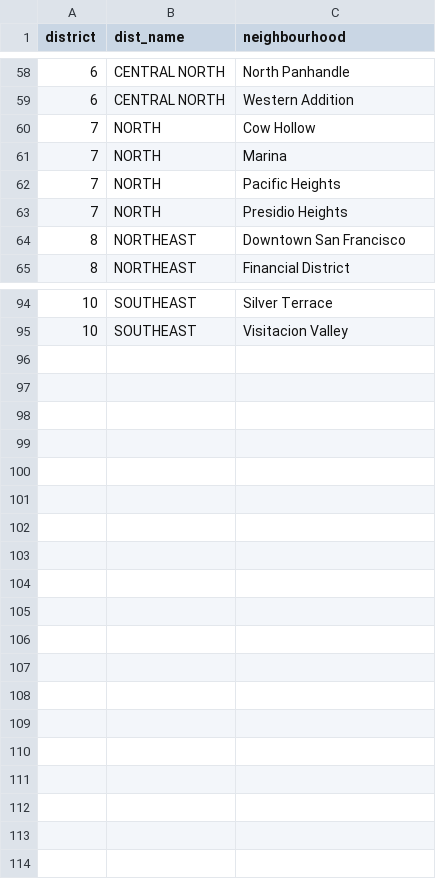
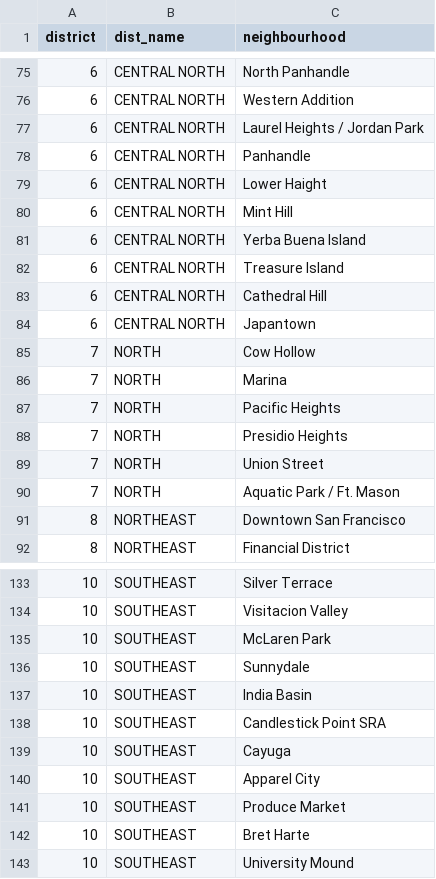
Before and after one commit to Qiuke-Studies/am10_group_project, a CSV file: data/neighbourhoods.csv, drawn as a sheet; only a part is shown, gaps mark what is left out; the diff covers the shown part only.

Commit message:
added districts

```diff
--- a/data/neighbourhoods.csv
+++ b/data/neighbourhoods.csv
@@ -59,0 +77,8 @@
+6,CENTRAL NORTH,Laurel Heights / Jordan Park
+6,CENTRAL NORTH,Panhandle
+6,CENTRAL NORTH,Lower Haight
+6,CENTRAL NORTH,Mint Hill
+6,CENTRAL NORTH,Yerba Buena Island
+6,CENTRAL NORTH,Treasure Island
+6,CENTRAL NORTH,Cathedral Hill
+6,CENTRAL NORTH,Japantown
@@ -63,0 +89,2 @@
+7,NORTH,Union Street
+7,NORTH,Aquatic Park / Ft. Mason
@@ -95,0 +135,9 @@
+10,SOUTHEAST,McLaren Park
+10,SOUTHEAST,Sunnydale
+10,SOUTHEAST,India Basin
+10,SOUTHEAST,Candlestick Point SRA
+10,SOUTHEAST,Cayuga
+10,SOUTHEAST,Apparel City
+10,SOUTHEAST,Produce Market
+10,SOUTHEAST,Bret Harte
+10,SOUTHEAST,University Mound
```
Also changed, not shown: 29 added rows elsewhere in this file, 1 other file.
